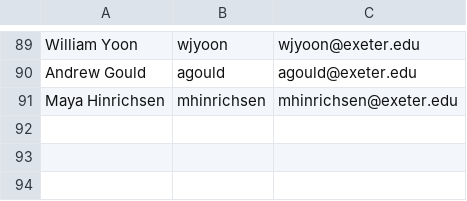
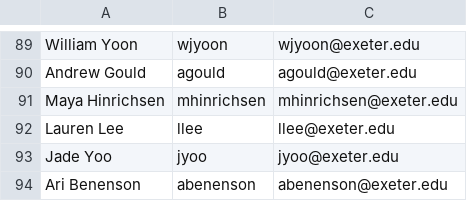
Before and after one commit to STUCO-Tech-Committee-dev/STUCO-Attendance, a CSV file: src/ALL_ELECTED.csv, drawn as a sheet; only a part is shown, gaps mark what is left out; the diff names each change by its address in the sheet, - before the commit and + after, or states it on an @@ line.

Commit message:
added exec to elected members

```diff
--- a/src/ALL_ELECTED.csv
+++ b/src/ALL_ELECTED.csv
+row 92: Lauren Lee | llee | llee@exeter.edu
+row 93: Jade Yoo | jyoo | jyoo@exeter.edu
+row 94: Ari Benenson | abenenson | abenenson@exeter.edu
```
